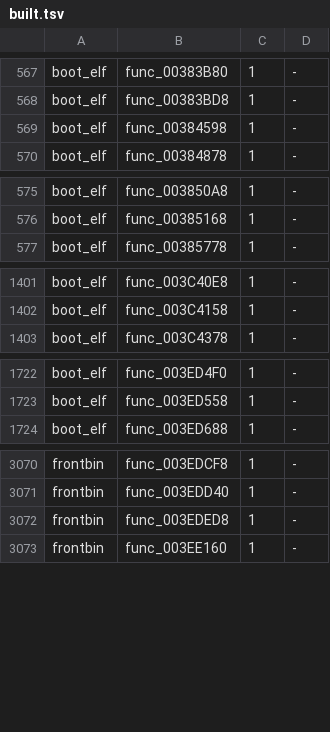
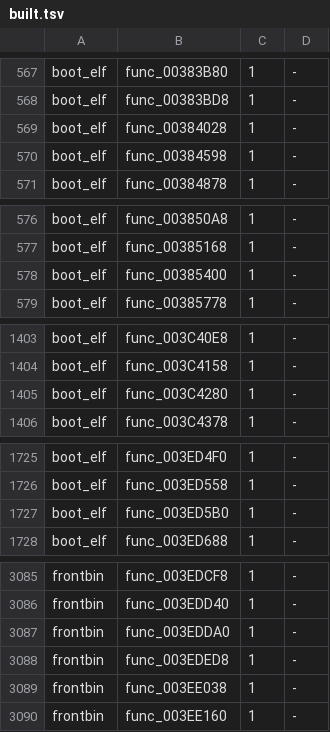
Before and after one commit to OpenRAC/rac3-decomp, a TSV file: config/us/built.tsv, drawn as a sheet; only a part is shown, gaps mark what is left out; the diff covers the shown part only.

Commit message:
feat(frontbin,boot_elf): match 20 functions
- func_003ED1F8 (212 bytes), src/frontbin/3ED1F8.c
- func_003ED5B0 (212 bytes), src/boot_elf/text/3ED5B0.c
- func_003EDDA0 (308 bytes), src/frontbin/3EDDA0.c
- func_003EE038 (292 bytes), src/frontbin/3EDDA0.c
- func_003EE3F0 (292 bytes), src/boot_elf/text/3EE3F0.c
- func_003EEBB8 (60 bytes), src/boot_elf/text/3EEBB8.c
- func_003EF658 (60 bytes), src/boot_elf/text/3EF658.c
- func_00388258 (1112 bytes), src/frontbin/382380.c
- func_0038BCD8 (1120 bytes), src/frontbin/382380.c
- func_0038D810 (28 bytes), src/frontbin/38D810.c
- func_003972A0 (916 bytes), src/frontbin/3972A0.c
- func_00399158 (756 bytes), src/frontbin/397D48.c
- func_003C4280 (244 bytes), src/boot_elf/text/3C4280.c
- func_00383830 (568 bytes), src/frontbin/382380.c
- func_00384028 (1392 bytes), src/boot_elf/text/383E48.c
- func_00384498 (732 bytes), src/frontbin/382380.c
- func_00384640 (564 bytes), src/boot_elf/text/383E48.c
- func_00385020 (888 bytes), src/frontbin/382380.c
- func_00385400 (888 bytes), src/boot_elf/text/384EA8.c
- func_003873C0 (1876 bytes), src/frontbin/382380.c

Each replaces its INCLUDE_ASM marker with plain C built with its file's flags (13 files); a switch's INCLUDE_RODATA lines go with its marker. tools/split_text.py --refresh brings the declarations they add to 3 later files. tools/resolve_symbols.py writes the programs' resolved symbols. Drafts of these functions in nonmatching/ are removed with their rows.

Verified:
- sh tools/carry_us.sh: passed (tools/version_map.py --check included)
- python3 tools/build.py --target all: MATCH frontbin.bin, MATCH boot_elf.bin, MATCH i5bootn.bin
- python3 tests/check_repository.py: repository checks passed
- python3 -m unittest discover -s tests: 207 tests OK
- python3 tools/progress.py --check: passed
- python3 tools/split_text.py --refresh --check --target all: passed
- python3 tools/pr_check.py --target all: passed

```diff
--- a/config/us/built.tsv
+++ b/config/us/built.tsv
@@ -568,2 +568,3 @@ boot_elf	func_00383B80	1	-
 boot_elf	func_00383BD8	1	-
+boot_elf	func_00384028	1	-
 boot_elf	func_00384598	1	-
@@ -576,2 +577,3 @@ boot_elf	func_003850A8	1	-
 boot_elf	func_00385168	1	-
+boot_elf	func_00385400	1	-
 boot_elf	func_00385778	1	-
@@ -1402,2 +1404,3 @@ boot_elf	func_003C40E8	1	-
 boot_elf	func_003C4158	1	-
+boot_elf	func_003C4280	1	-
 boot_elf	func_003C4378	1	-
@@ -1723,2 +1726,3 @@ boot_elf	func_003ED4F0	1	-
 boot_elf	func_003ED558	1	-
+boot_elf	func_003ED5B0	1	-
 boot_elf	func_003ED688	1	-
@@ -3071,3 +3086,5 @@ frontbin	func_003EDCF8	1	-
 frontbin	func_003EDD40	1	-
+frontbin	func_003EDDA0	1	-
 frontbin	func_003EDED8	1	-
+frontbin	func_003EE038	1	-
 frontbin	func_003EE160	1	-
```
Also changed, not shown: 11 added rows elsewhere in this file, nonmatching/functional.tsv, 39 other files.
